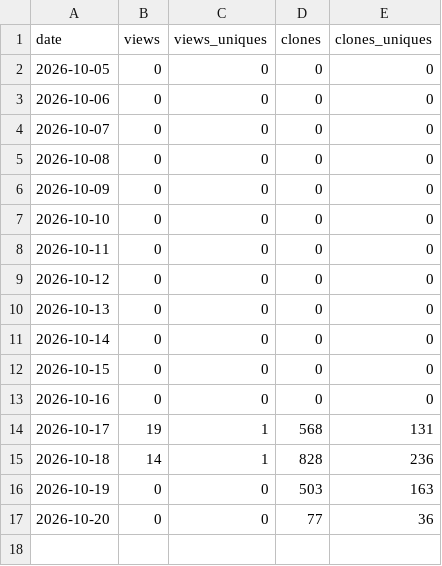
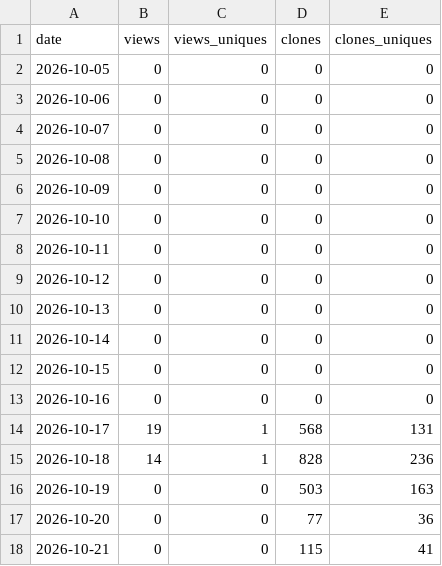
Before and after one commit to danielep71/K-FRTB-SA, a CSV file: data/daily.csv, drawn as a sheet; the diff names each change by its address in the sheet, - before the commit and + after, or states it on an @@ line.

```diff
--- a/data/daily.csv
+++ b/data/daily.csv
+row 18: 2026-10-21 | 0 | 0 | 115 | 41
```
Also changed, not shown: 2 other files.
